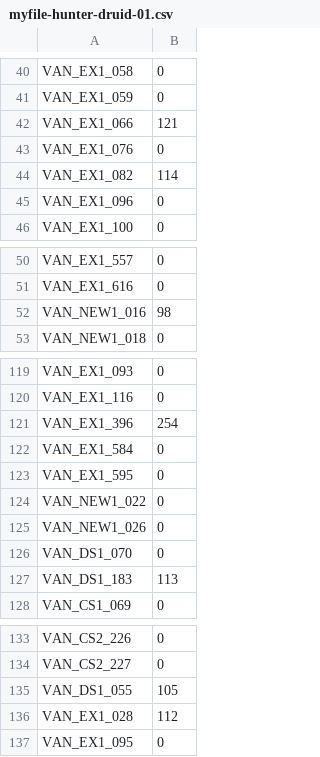
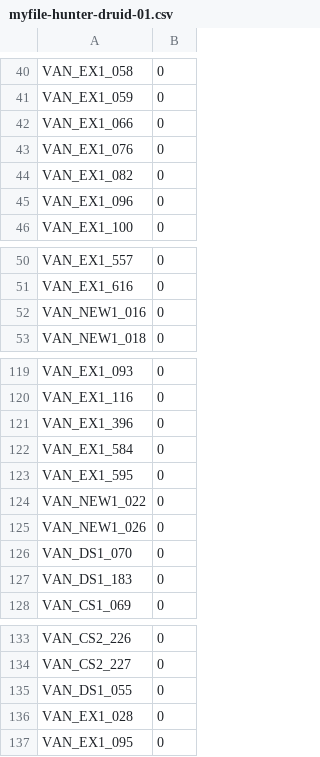
Before and after one commit to aharalabMeiji/fireplaceAharaLab, a CSV file: myfile-hunter-druid-01.csv, drawn as a sheet; only a part is shown, gaps mark what is left out; the diff covers the shown part only.

```diff
--- a/myfile-hunter-druid-01.csv
+++ b/myfile-hunter-druid-01.csv
@@ -41,5 +41,5 @@ VAN_EX1_058,0
 VAN_EX1_059,0
-VAN_EX1_066,121
+VAN_EX1_066,0
 VAN_EX1_076,0
-VAN_EX1_082,114
+VAN_EX1_082,0
 VAN_EX1_096,0
@@ -51,3 +51,3 @@ VAN_EX1_557,0
 VAN_EX1_616,0
-VAN_NEW1_016,98
+VAN_NEW1_016,0
 VAN_NEW1_018,0
@@ -120,3 +120,3 @@ VAN_EX1_093,0
 VAN_EX1_116,0
-VAN_EX1_396,254
+VAN_EX1_396,0
 VAN_EX1_584,0
@@ -126,3 +126,3 @@ VAN_NEW1_026,0
 VAN_DS1_070,0
-VAN_DS1_183,113
+VAN_DS1_183,0
 VAN_CS1_069,0
@@ -134,4 +134,4 @@ VAN_CS2_226,0
 VAN_CS2_227,0
-VAN_DS1_055,105
-VAN_EX1_028,112
+VAN_DS1_055,0
+VAN_EX1_028,0
 VAN_EX1_095,0
```
Also changed, not shown: 4 removed rows and 18 edited cells elsewhere in this file, 6 other files.
